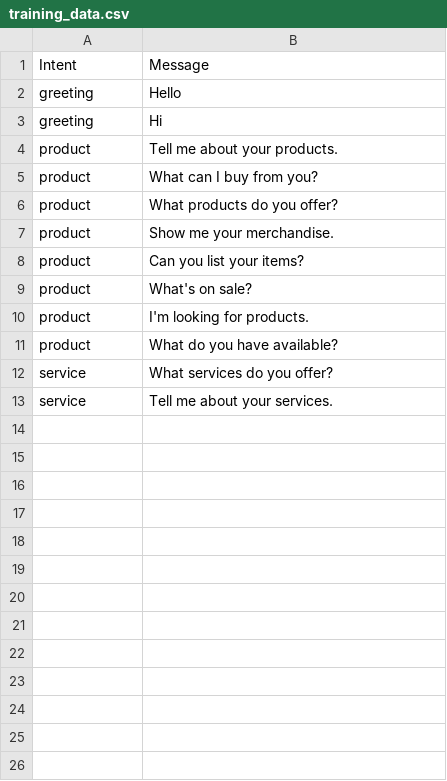
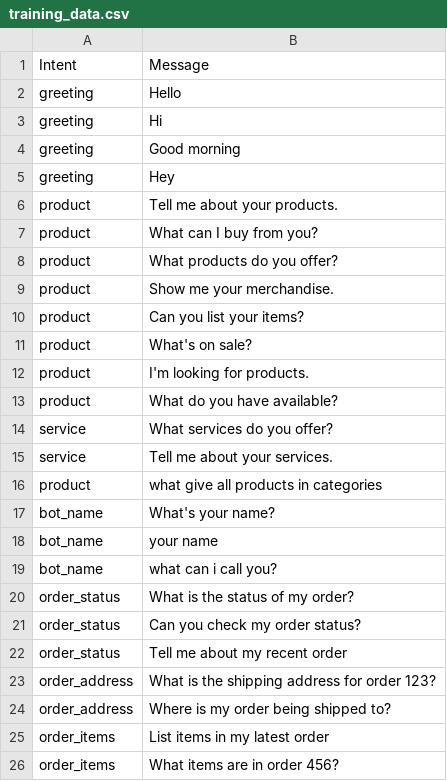
Before and after one commit to Venkatnvs/ecomm, a CSV file: data_files/training_data.csv, drawn as a sheet.

Commit message:
added bill and otr orders and analytics

```diff
--- a/data_files/training_data.csv
+++ b/data_files/training_data.csv
@@ -3,2 +3,4 @@
 "greeting","Hi"
+"greeting","Good morning"
+"greeting","Hey"
 "product","Tell me about your products."
@@ -13 +15,12 @@
 "service","Tell me about your services."
+"product","what give all products in categories"
+"bot_name","What's your name?"
+"bot_name","your name"
+"bot_name","what can i call you?"
+"order_status","What is the status of my order?"
+"order_status","Can you check my order status?"
+"order_status","Tell me about my recent order"
+"order_address","What is the shipping address for order 123?"
+"order_address","Where is my order being shipped to?"
+"order_items","List items in my latest order"
+"order_items","What items are in order 456?"
```
Also changed, not shown: 54 other files.
